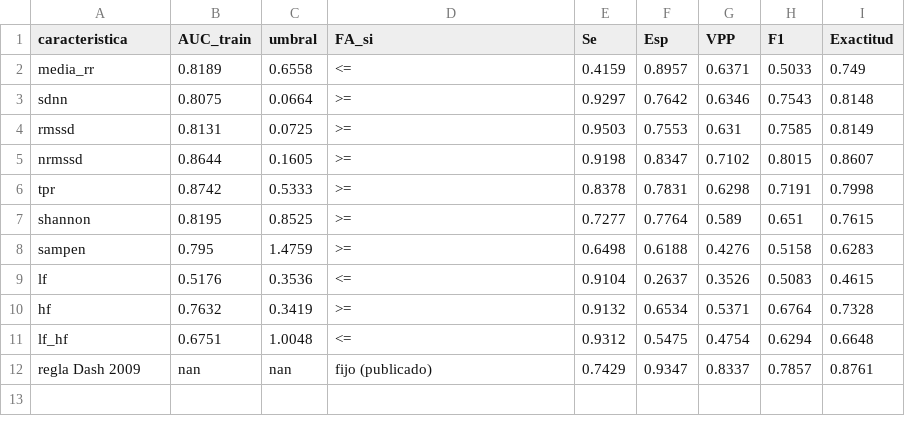
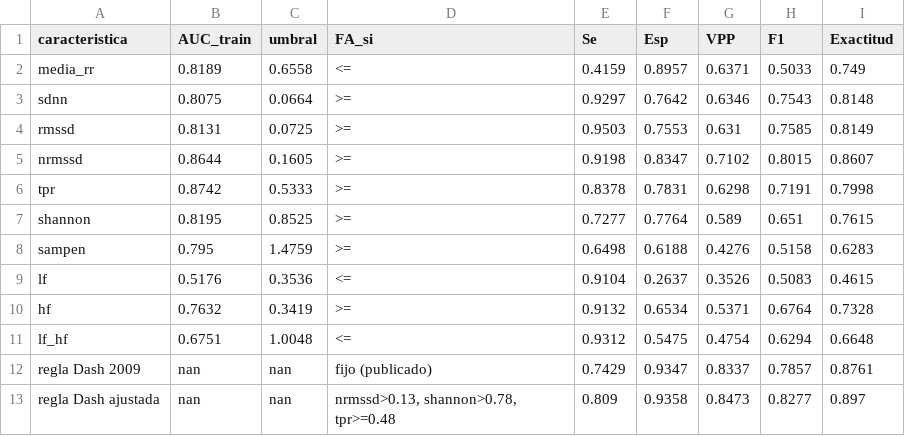
Before and after one commit to sofiasabatte/PSIB2026Q2-TPS-Grupo5-SabatteCastexgonzalezbarreiro, a CSV file: resultados/roc_umbral.csv, drawn as a sheet; the diff names each change by its address in the sheet, - before the commit and + after, or states it on an @@ line.

Commit message:
ROC: regla de Dash ajustada a 60 latidos, Se y Esp en 10 particiones, falsos positivos por registro y figuras

```diff
--- a/resultados/roc_umbral.csv
+++ b/resultados/roc_umbral.csv
+row 13: regla Dash ajustada | nan | nan | nrmssd>0.13, shannon>0.78, tpr>=0.48 | 0.809 | 0.9358 | 0.8473 | 0.8277 | 0.897
```
Also changed, not shown: resultados/roc_umbral_estabilidad.csv, 3 other files.
